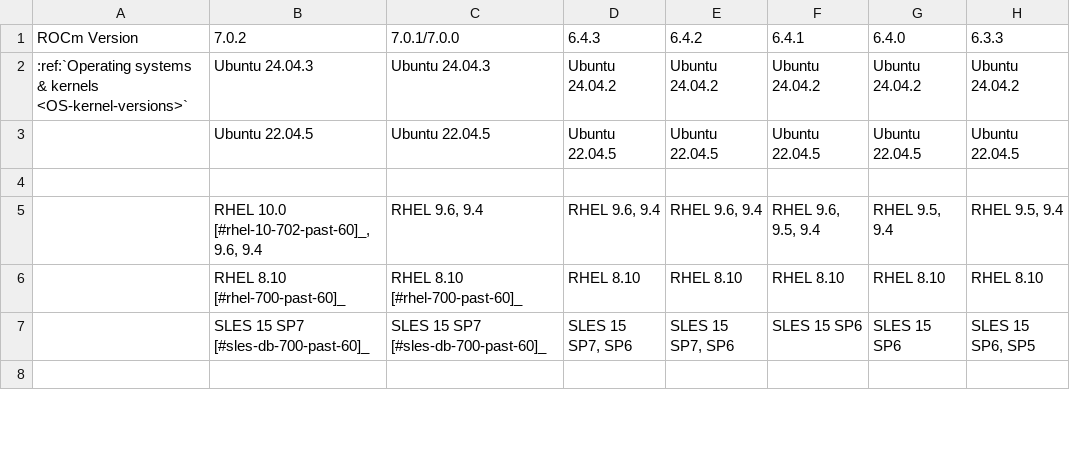
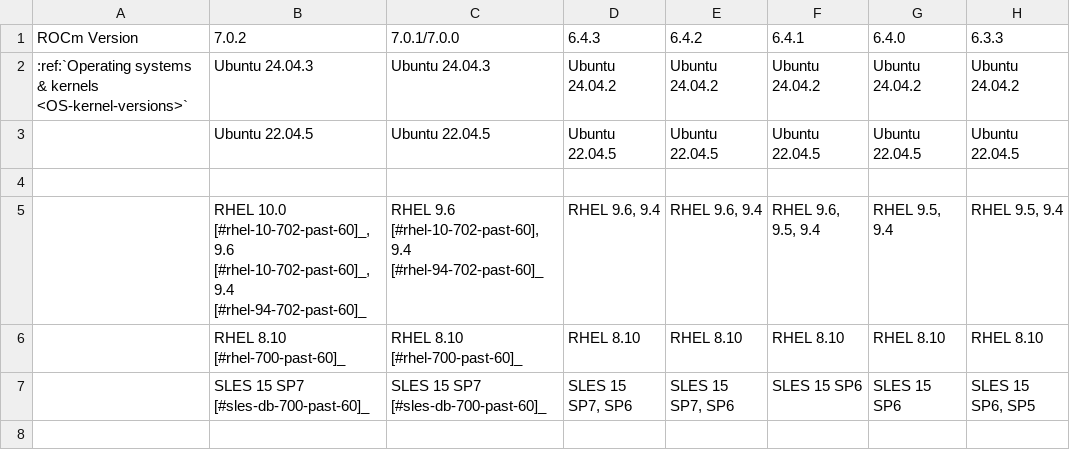
Before and after one commit to prbasyal-amd/ROCm, a CSV file: docs/compatibility/compatibility-matrix-historical-6.0.csv, drawn as a sheet; only a part is shown; the diff names each change by its address in the sheet, - before the commit and + after, or states it on an @@ line.

```diff
--- a/docs/compatibility/compatibility-matrix-historical-6.0.csv
+++ b/docs/compatibility/compatibility-matrix-historical-6.0.csv
-B5 (7.0.2): …10.0 [#rhel-10-702-past-60]_, 9.6, 9.4
+B5 (7.0.2): …10.0 [#rhel-10-702-past-60]_, 9.6 [#rhel-10-702-past-60]_, 9.4 [#rhel-94-702-past-60]_
-C5 (7.0.1/7.0.0): RHEL 9.6, 9.4
+C5 (7.0.1/7.0.0): RHEL 9.6 [#rhel-10-702-past-60], 9.4 [#rhel-94-702-past-60]_
```
Also changed, not shown: 1 other file.
